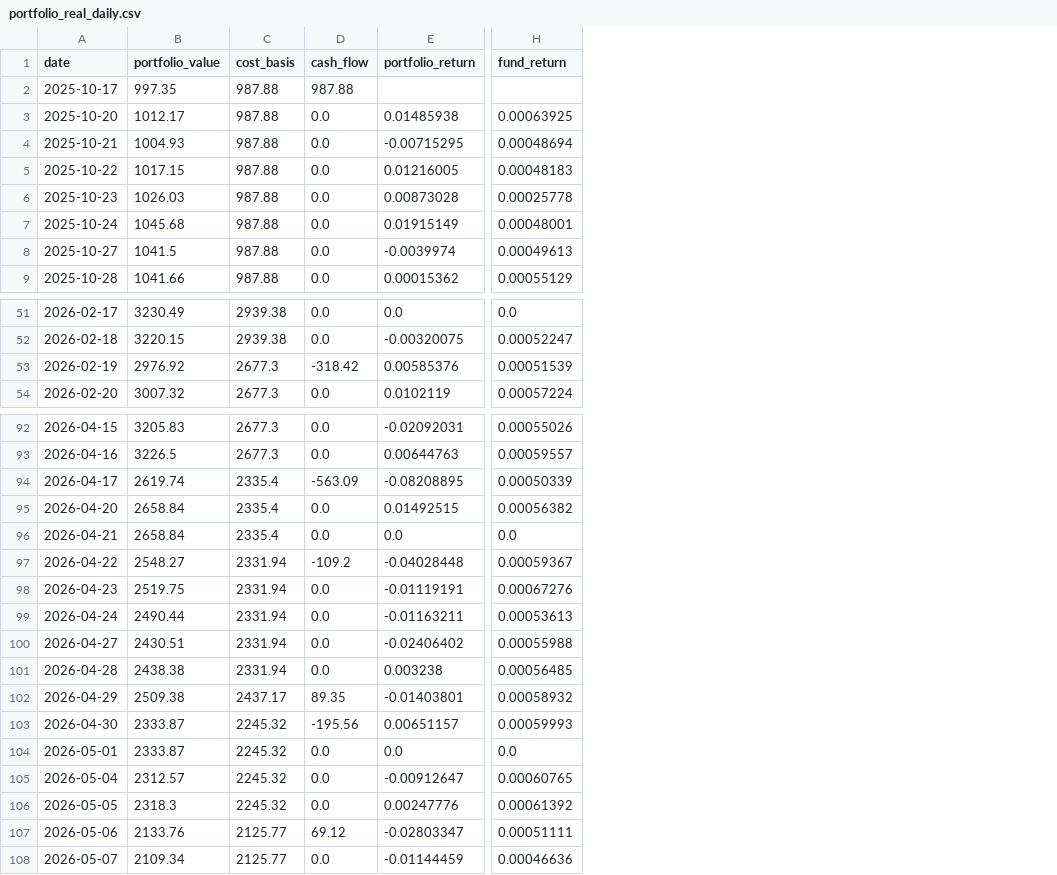
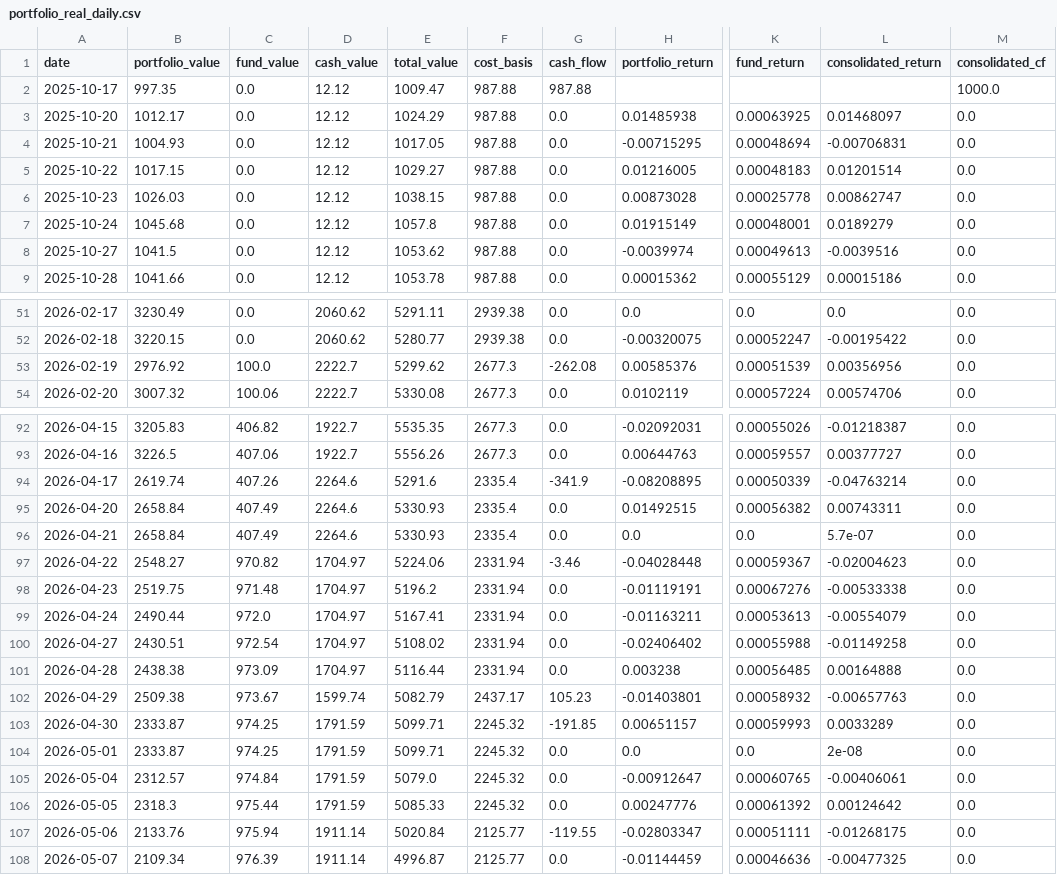
Before and after one commit to gabrielcamposic/PortfolioESG, a CSV file: data/Results/portfolio_real_daily.csv, drawn as a sheet; only a part is shown, gaps mark what is left out; addresses are those after the commit; the diff covers the shown part only; the diff names each change by its address in the sheet, - before the commit and + after, or states it on an @@ line.

Commit message:
chore: update dashboard metrics, pipeline timestamps, and real portfolio daily performance data

```diff
--- a/data/Results/portfolio_real_daily.csv
+++ b/data/Results/portfolio_real_daily.csv
+column C (fund_value), rows 2-9: all 0.0; rows 51-54: 0.0 | 0.0 | 100.0 | 100.06; rows 92-108: 406.82 | 407.06 | 407.26 | 407.49 | 407.49 | 970.82 | 971.48 | 972.0 | 972.54 | 973.09 | 973.67 | 974.25 | 974.25 | 974.84 | 975.44 | 975.94 | 976.39
+column D (cash_value), rows 2-9: all 12.12; rows 51-54: 2060.62 | 2060.62 | 2222.7 | 2222.7; rows 92-108: 1922.7 | 1922.7 | 2264.6 | 2264.6 | 2264.6 | 1704.97 | 1704.97 | 1704.97 | 1704.97 | 1704.97 | 1599.74 | 1791.59 | 1791.59 | 1791.59 | 1791.59 | 1911.14 | 1911.14
+column E (total_value), rows 2-9: 1009.47 | 1024.29 | 1017.05 | 1029.27 | 1038.15 | 1057.8 | 1053.62 | 1053.78; rows 51-54: 5291.11 | 5280.77 | 5299.62 | 5330.08; rows 92-108: 5535.35 | 5556.26 | 5291.6 | 5330.93 | 5330.93 | 5224.06 | 5196.2 | 5167.41 | 5108.02 | 5116.44 | 5082.79 | 5099.71 | 5099.71 | 5079.0 | 5085.33 | 5020.84 | 4996.87
+column L (consolidated_return), rows 3-9: 0.01468097 | -0.00706831 | 0.01201514 | 0.00862747 | 0.0189279 | -0.0039516 | 0.00015186; rows 51-54: 0.0 | -0.00195422 | 0.00356956 | 0.00574706; rows 92-108: -0.01218387 | 0.00377727 | -0.04763214 | 0.00743311 | 5.7e-07 | -0.02004623 | -0.00533338 | -0.00554079 | -0.01149258 | 0.00164888 | -0.00657763 | 0.0033289 | 2e-08 | -0.00406061 | 0.00124642 | -0.01268175 | -0.00477325
+column M (consolidated_cf), rows 2-9: 1000.0 | 0.0 | 0.0 | 0.0 | 0.0 | 0.0 | 0.0 | 0.0; rows 51-54: all 0.0; rows 92-108: all 0.0
-G53 (cash_flow): -318.42
+G53 (cash_flow): -262.08
-G94 (cash_flow): -563.09
+G94 (cash_flow): -341.9
-G97 (cash_flow): -109.2
+G97 (cash_flow): -3.46
-G102 (cash_flow): 89.35
+G102 (cash_flow): 105.23
-G103 (cash_flow): -195.56
+G103 (cash_flow): -191.85
-G107 (cash_flow): 69.12
+G107 (cash_flow): -119.55
```
Also changed, not shown: 2 edited cells elsewhere in this file, 3 other files.
